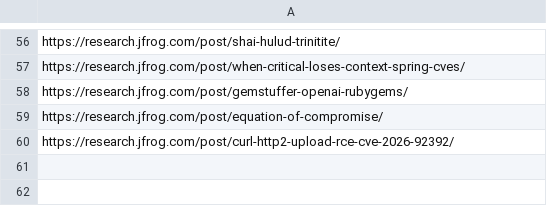
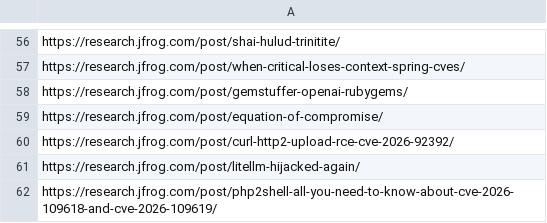
Before and after one commit to KY64/project-chicken, a CSV file: state/jfrog-research.csv, drawn as a sheet; only a part is shown, gaps mark what is left out.

```diff
--- a/state/jfrog-research.csv
+++ b/state/jfrog-research.csv
@@ -60 +60,3 @@ https://research.jfrog.com/post/equation-of-compromise/
 https://research.jfrog.com/post/curl-http2-upload-rce-cve-2026-92392/
+https://research.jfrog.com/post/litellm-hijacked-again/
+https://research.jfrog.com/post/php2shell-all-you-need-to-know-about-cve-2026-109618-and-cve-2026-109619/
```
Also changed, not shown: state/huntress-threat-analysis.csv, state/safedep-malware.csv, 2 other files.
